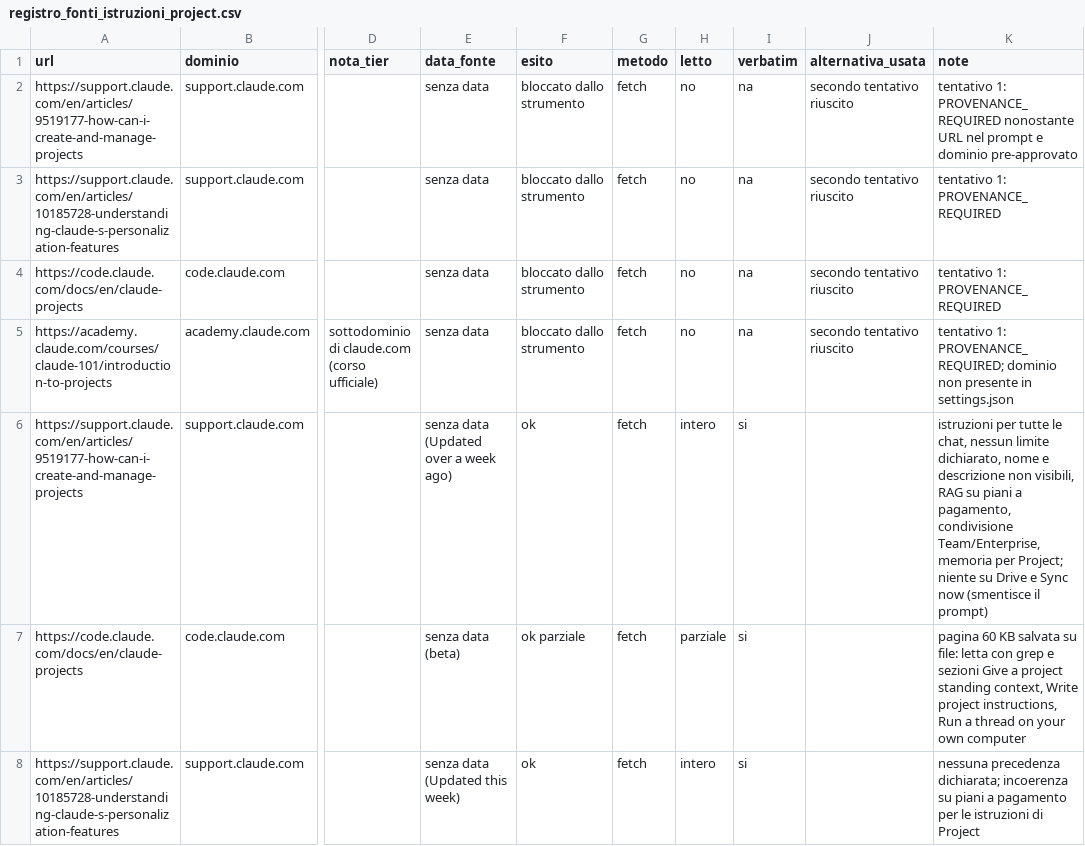
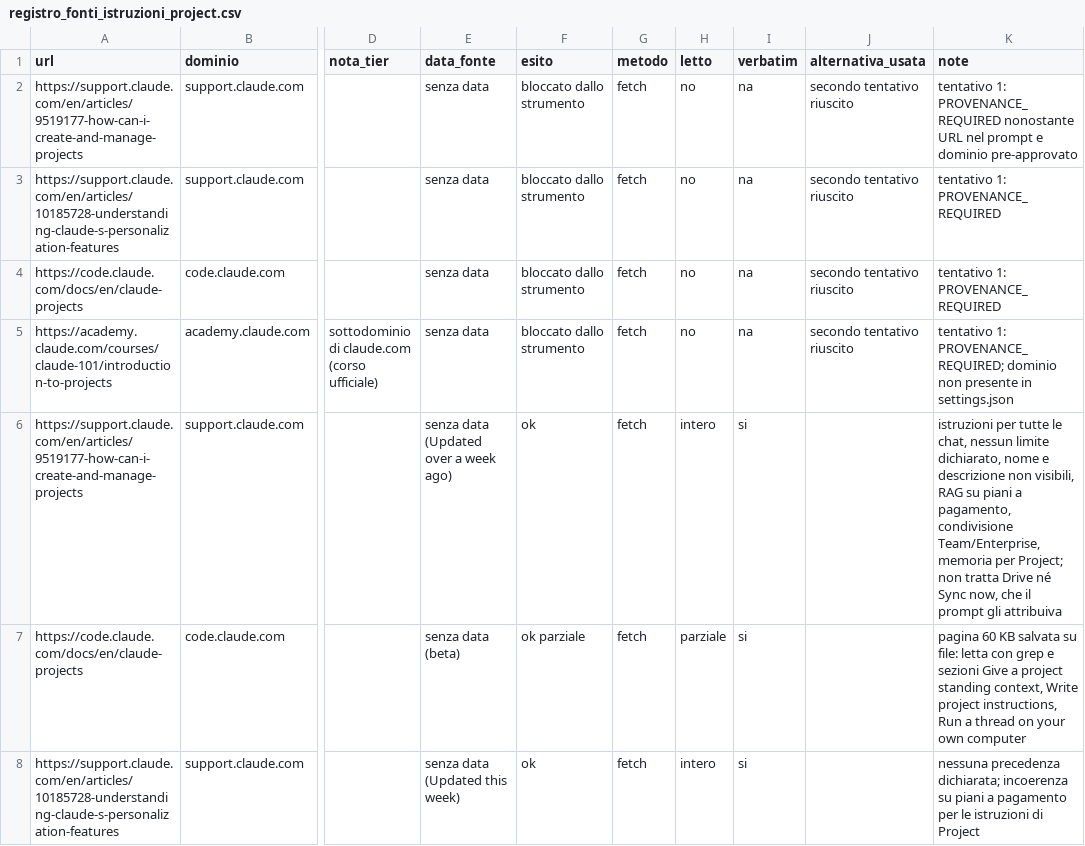
Before and after one commit to tomauspsi/best_practice, a CSV file: ricerche/registro_fonti_istruzioni_project.csv, drawn as a sheet; only a part is shown, gaps mark what is left out; the diff names each change by its address in the sheet, - before the commit and + after, or states it on an @@ line.

```diff
--- a/ricerche/registro_fonti_istruzioni_project.csv
+++ b/ricerche/registro_fonti_istruzioni_project.csv
-K6 (note): …per Project; niente su Drive e Sync now (smentisce il prompt)
+K6 (note): …per Project; non tratta Drive né Sync now, che il prompt gli attribuiva
```
Also changed, not shown: 1 other file.
